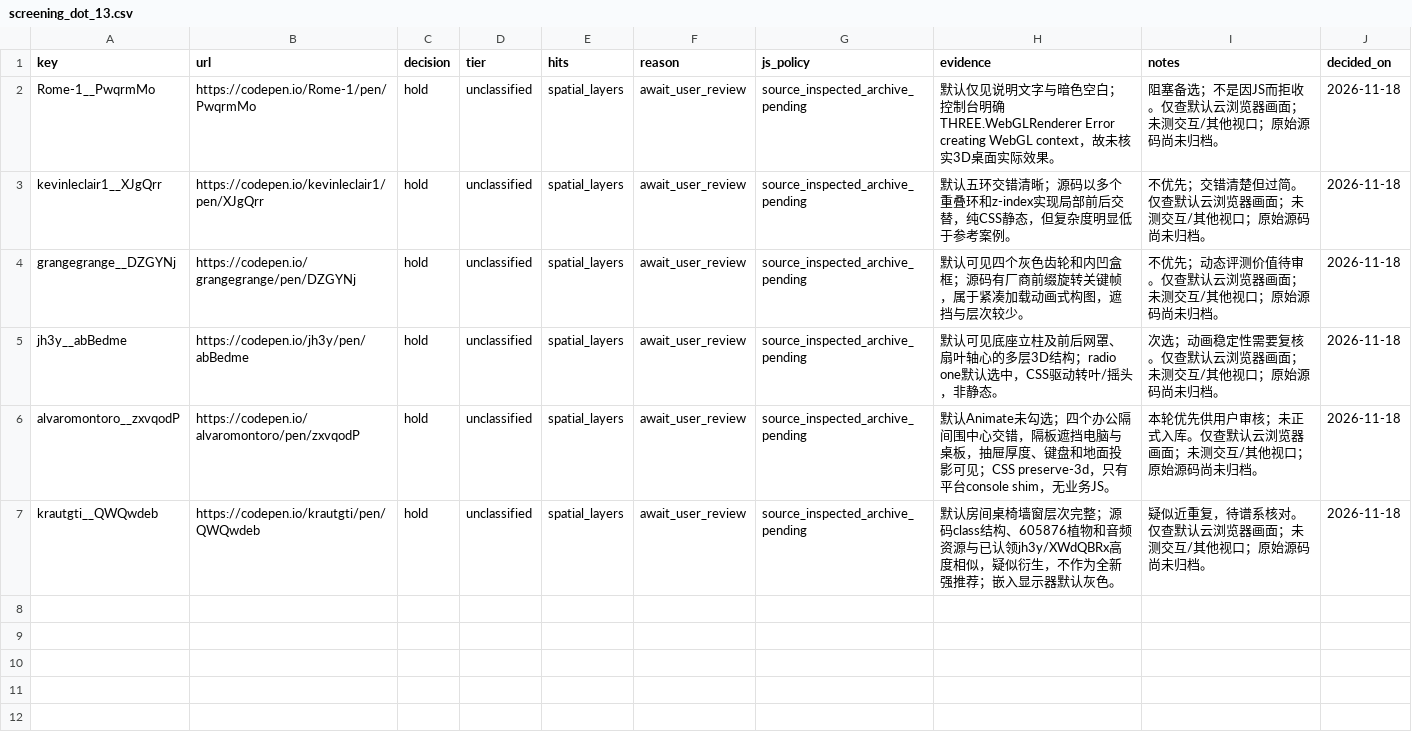
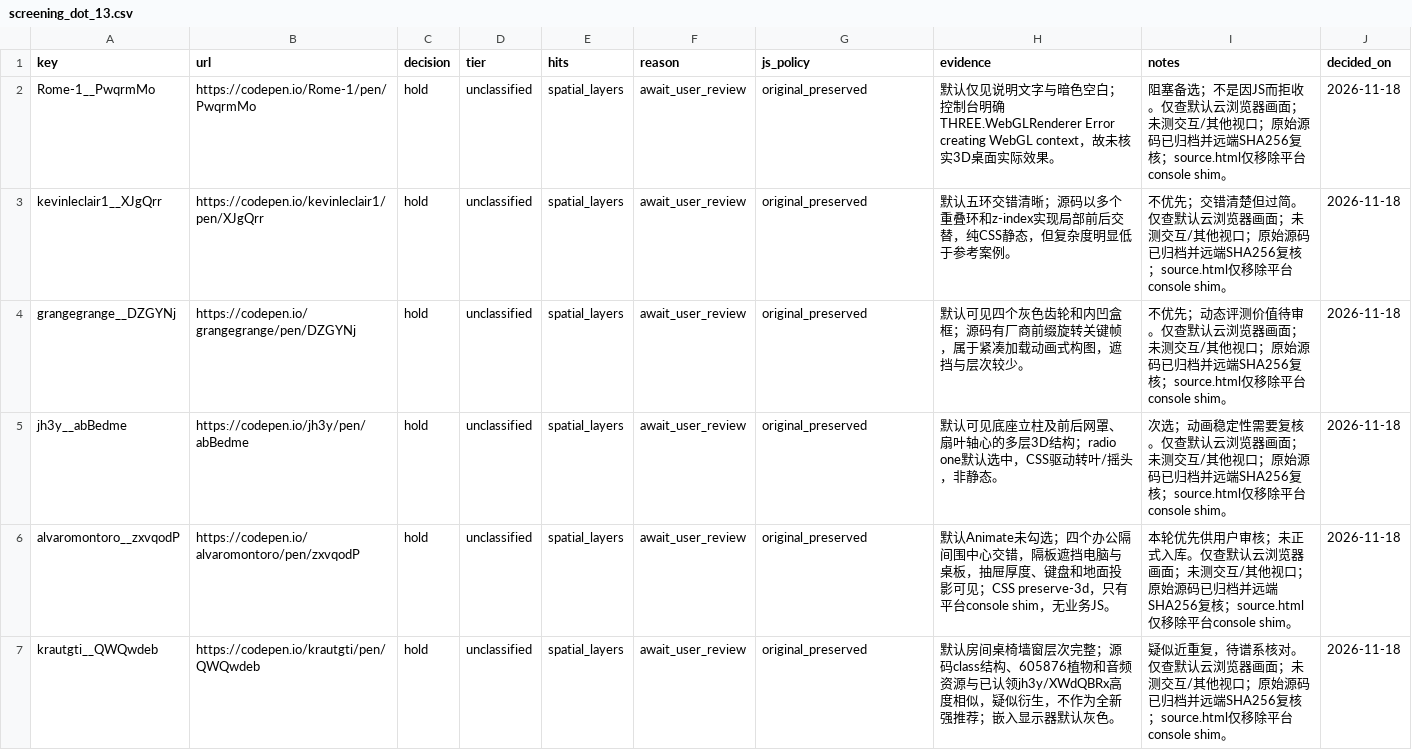
Before and after one commit to David-112233/case-collection, a CSV file: data_intake/B1/screening_dot_13.csv, drawn as a sheet.

Commit message:
核验：移除第13轮源码待归档状态，保留用户审核hold

```diff
--- a/data_intake/B1/screening_dot_13.csv
+++ b/data_intake/B1/screening_dot_13.csv
@@ -1,7 +1,7 @@
 "key","url","decision","tier","hits","reason","js_policy","evidence","notes","decided_on"
-"Rome-1__PwqrmMo","https://codepen.io/Rome-1/pen/PwqrmMo","hold","unclassified","spatial_layers","await_user_review","source_inspected_archive_pending","默认仅见说明文字与暗色空白；控制台明确 THREE.WebGLRenderer Error creating WebGL context，故未核实3D桌面实际效果。","阻塞备选；不是因JS而拒收。仅查默认云浏览器画面；未测交互/其他视口；原始源码尚未归档。","2026-11-18"
-"kevinleclair1__XJgQrr","https://codepen.io/kevinleclair1/pen/XJgQrr","hold","unclassified","spatial_layers","await_user_review","source_inspected_archive_pending","默认五环交错清晰；源码以多个重叠环和z-index实现局部前后交替，纯CSS静态，但复杂度明显低于参考案例。","不优先；交错清楚但过简。仅查默认云浏览器画面；未测交互/其他视口；原始源码尚未归档。","2026-11-18"
-"grangegrange__DZGYNj","https://codepen.io/grangegrange/pen/DZGYNj","hold","unclassified","spatial_layers","await_user_review","source_inspected_archive_pending","默认可见四个灰色齿轮和内凹盒框；源码有厂商前缀旋转关键帧，属于紧凑加载动画式构图，遮挡与层次较少。","不优先；动态评测价值待审。仅查默认云浏览器画面；未测交互/其他视口；原始源码尚未归档。","2026-11-18"
-"jh3y__abBedme","https://codepen.io/jh3y/pen/abBedme","hold","unclassified","spatial_layers","await_user_review","source_inspected_archive_pending","默认可见底座立柱及前后网罩、扇叶轴心的多层3D结构；radio one默认选中，CSS驱动转叶/摇头，非静态。","次选；动画稳定性需要复核。仅查默认云浏览器画面；未测交互/其他视口；原始源码尚未归档。","2026-11-18"
-"alvaromontoro__zxvqodP","https://codepen.io/alvaromontoro/pen/zxvqodP","hold","unclassified","spatial_layers","await_user_review","source_inspected_archive_pending","默认Animate未勾选；四个办公隔间围中心交错，隔板遮挡电脑与桌板，抽屉厚度、键盘和地面投影可见；CSS preserve-3d，只有平台console shim，无业务JS。","本轮优先供用户审核；未正式入库。仅查默认云浏览器画面；未测交互/其他视口；原始源码尚未归档。","2026-11-18"
-"krautgti__QWQwdeb","https://codepen.io/krautgti/pen/QWQwdeb","hold","unclassified","spatial_layers","await_user_review","source_inspected_archive_pending","默认房间桌椅墙窗层次完整；源码class结构、605876植物和音频资源与已认领jh3y/XWdQBRx高度相似，疑似衍生，不作为全新强推荐；嵌入显示器默认灰色。","疑似近重复，待谱系核对。仅查默认云浏览器画面；未测交互/其他视口；原始源码尚未归档。","2026-11-18"
+"Rome-1__PwqrmMo","https://codepen.io/Rome-1/pen/PwqrmMo","hold","unclassified","spatial_layers","await_user_review","original_preserved","默认仅见说明文字与暗色空白；控制台明确 THREE.WebGLRenderer Error creating WebGL context，故未核实3D桌面实际效果。","阻塞备选；不是因JS而拒收。仅查默认云浏览器画面；未测交互/其他视口；原始源码已归档并远端SHA256复核；source.html仅移除平台console shim。","2026-11-18"
+"kevinleclair1__XJgQrr","https://codepen.io/kevinleclair1/pen/XJgQrr","hold","unclassified","spatial_layers","await_user_review","original_preserved","默认五环交错清晰；源码以多个重叠环和z-index实现局部前后交替，纯CSS静态，但复杂度明显低于参考案例。","不优先；交错清楚但过简。仅查默认云浏览器画面；未测交互/其他视口；原始源码已归档并远端SHA256复核；source.html仅移除平台console shim。","2026-11-18"
+"grangegrange__DZGYNj","https://codepen.io/grangegrange/pen/DZGYNj","hold","unclassified","spatial_layers","await_user_review","original_preserved","默认可见四个灰色齿轮和内凹盒框；源码有厂商前缀旋转关键帧，属于紧凑加载动画式构图，遮挡与层次较少。","不优先；动态评测价值待审。仅查默认云浏览器画面；未测交互/其他视口；原始源码已归档并远端SHA256复核；source.html仅移除平台console shim。","2026-11-18"
+"jh3y__abBedme","https://codepen.io/jh3y/pen/abBedme","hold","unclassified","spatial_layers","await_user_review","original_preserved","默认可见底座立柱及前后网罩、扇叶轴心的多层3D结构；radio one默认选中，CSS驱动转叶/摇头，非静态。","次选；动画稳定性需要复核。仅查默认云浏览器画面；未测交互/其他视口；原始源码已归档并远端SHA256复核；source.html仅移除平台console shim。","2026-11-18"
+"alvaromontoro__zxvqodP","https://codepen.io/alvaromontoro/pen/zxvqodP","hold","unclassified","spatial_layers","await_user_review","original_preserved","默认Animate未勾选；四个办公隔间围中心交错，隔板遮挡电脑与桌板，抽屉厚度、键盘和地面投影可见；CSS preserve-3d，只有平台console shim，无业务JS。","本轮优先供用户审核；未正式入库。仅查默认云浏览器画面；未测交互/其他视口；原始源码已归档并远端SHA256复核；source.html仅移除平台console shim。","2026-11-18"
+"krautgti__QWQwdeb","https://codepen.io/krautgti/pen/QWQwdeb","hold","unclassified","spatial_layers","await_user_review","original_preserved","默认房间桌椅墙窗层次完整；源码class结构、605876植物和音频资源与已认领jh3y/XWdQBRx高度相似，疑似衍生，不作为全新强推荐；嵌入显示器默认灰色。","疑似近重复，待谱系核对。仅查默认云浏览器画面；未测交互/其他视口；原始源码已归档并远端SHA256复核；source.html仅移除平台console shim。","2026-11-18"
```
